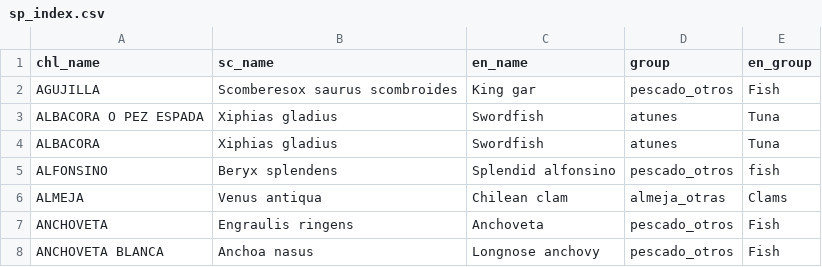
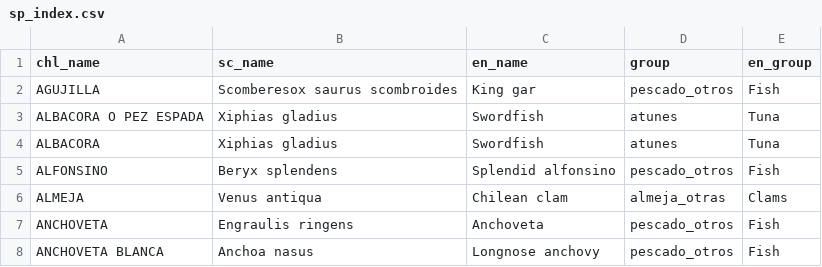
Before and after one commit to camilavargasp/main-fisheries-chile, a CSV file: clean_databases/sp_index.csv, drawn as a sheet; only a part is shown.

Commit message:
Mayuscula a un grupo fish

```diff
--- a/clean_databases/sp_index.csv
+++ b/clean_databases/sp_index.csv
@@ -4,3 +4,3 @@ ALBACORA O PEZ ESPADA,Xiphias gladius,Swordfish,atunes,Tuna
 ALBACORA,Xiphias gladius,Swordfish,atunes,Tuna
-ALFONSINO,Beryx splendens,Splendid alfonsino,pescado_otros,fish
+ALFONSINO,Beryx splendens,Splendid alfonsino,pescado_otros,Fish
 ALMEJA,Venus antiqua,Chilean clam,almeja_otras,Clams
```
